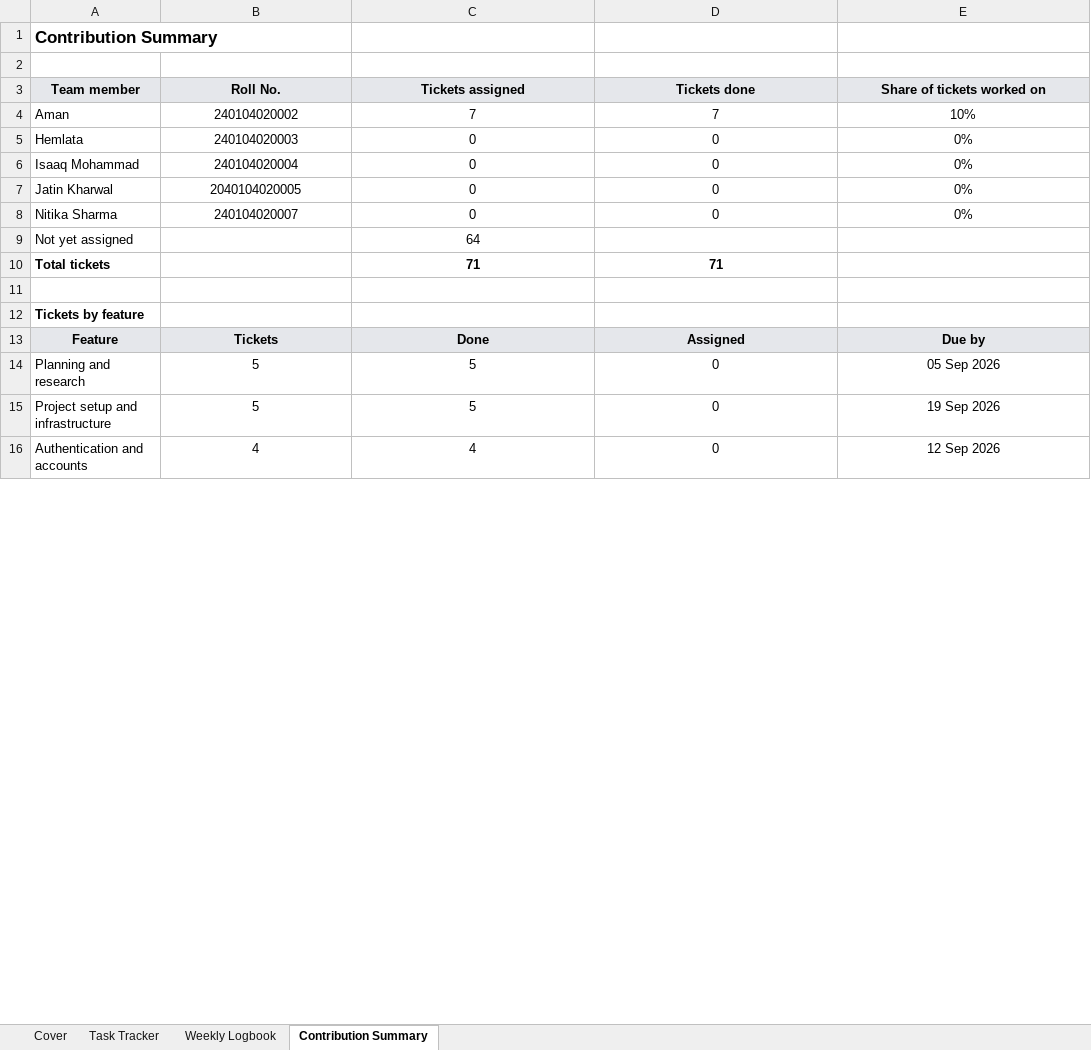
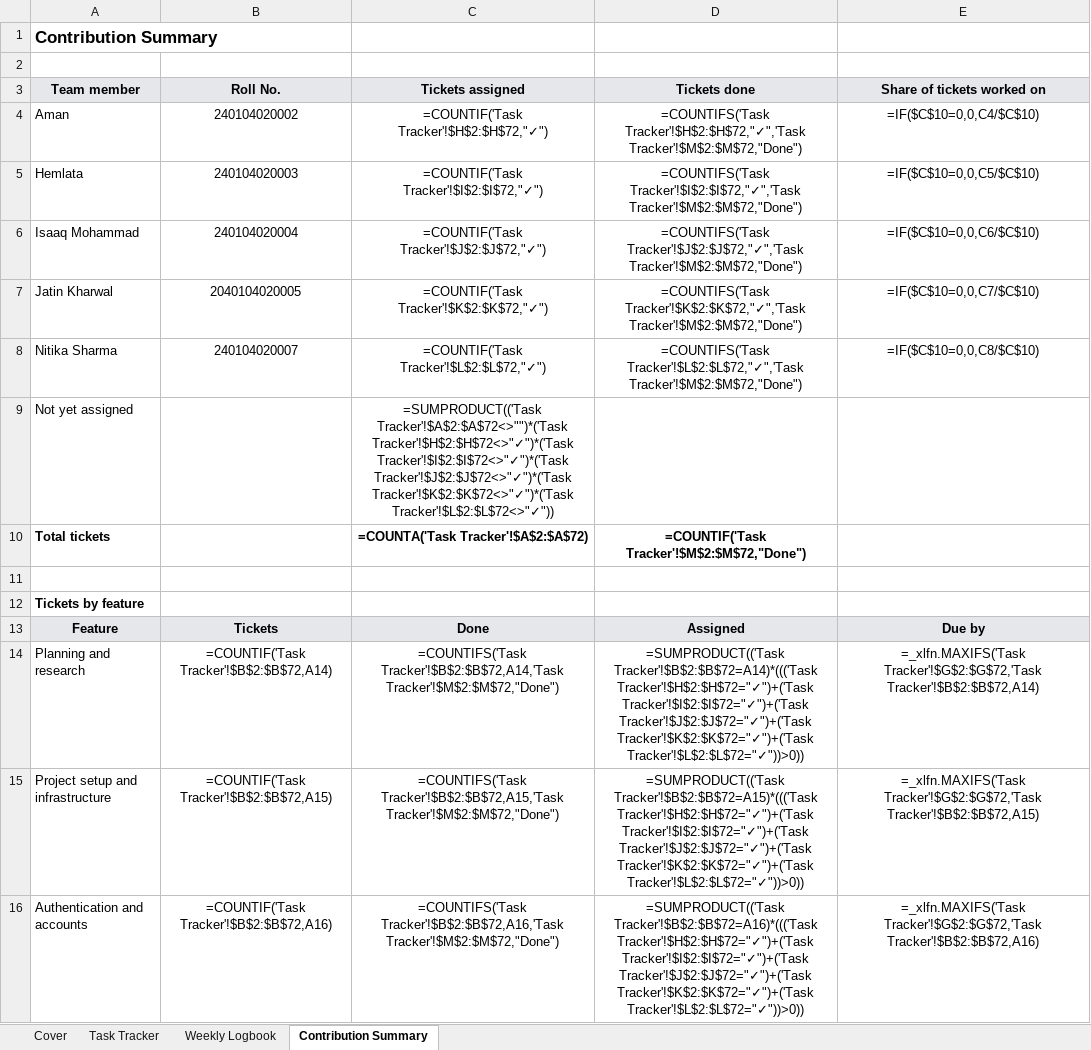
Before and after one commit to hisuperaman/index-r, an Excel workbook: docs/report/IndexR_Logbook.xlsx, sheet Contribution Summary, drawn as a sheet; only a part is shown; values as stored, in another font and other column widths than the file's, no borders; formulas without a stored value are shown as written; the diff covers the shown part only; the diff names each change by its address in the sheet, - before the commit and + after, or states it on an @@ line.

```diff
--- a/docs/report/IndexR_Logbook.xlsx (sheet Contribution Summary)
+++ b/docs/report/IndexR_Logbook.xlsx (sheet Contribution Summary)
-C4 (Tickets assigned): 7
+C4 (Tickets assigned): =COUNTIF('Task Tracker'!$H$2:$H$72,"✓")
-D4 (Tickets done): 7
+D4 (Tickets done): =COUNTIFS('Task Tracker'!$H$2:$H$72,"✓",'Task Tracker'!$M$2:$M$72,"Done")
-E4 (Share of tickets worked on): 10%
+E4 (Share of tickets worked on): =IF($C$10=0,0,C4/$C$10)
-C5 (Tickets assigned): 0
+C5 (Tickets assigned): =COUNTIF('Task Tracker'!$I$2:$I$72,"✓")
-D5 (Tickets done): 0
+D5 (Tickets done): =COUNTIFS('Task Tracker'!$I$2:$I$72,"✓",'Task Tracker'!$M$2:$M$72,"Done")
-E5 (Share of tickets worked on): 0%
+E5 (Share of tickets worked on): =IF($C$10=0,0,C5/$C$10)
-C6 (Tickets assigned): 0
+C6 (Tickets assigned): =COUNTIF('Task Tracker'!$J$2:$J$72,"✓")
-D6 (Tickets done): 0
+D6 (Tickets done): =COUNTIFS('Task Tracker'!$J$2:$J$72,"✓",'Task Tracker'!$M$2:$M$72,"Done")
-E6 (Share of tickets worked on): 0%
+E6 (Share of tickets worked on): =IF($C$10=0,0,C6/$C$10)
-C7 (Tickets assigned): 0
+C7 (Tickets assigned): =COUNTIF('Task Tracker'!$K$2:$K$72,"✓")
-D7 (Tickets done): 0
+D7 (Tickets done): =COUNTIFS('Task Tracker'!$K$2:$K$72,"✓",'Task Tracker'!$M$2:$M$72,"Done")
-E7 (Share of tickets worked on): 0%
+E7 (Share of tickets worked on): =IF($C$10=0,0,C7/$C$10)
-C8 (Tickets assigned): 0
+C8 (Tickets assigned): =COUNTIF('Task Tracker'!$L$2:$L$72,"✓")
-D8 (Tickets done): 0
+D8 (Tickets done): =COUNTIFS('Task Tracker'!$L$2:$L$72,"✓",'Task Tracker'!$M$2:$M$72,"Done")
-E8 (Share of tickets worked on): 0%
+E8 (Share of tickets worked on): =IF($C$10=0,0,C8/$C$10)
-C9 (Tickets assigned): 64
+C9 (Tickets assigned): =SUMPRODUCT(('Task Tracker'!$A$2:$A$72<>"")*('Task Tracker'!$H$2:$H$72<>"✓")*('Task Tracker'!$I$2:$I$72<>"✓")*('Task Tracker'!$J$2:$J$72<>"✓")*('Task Tracker'!$K$2:$K$72<>"✓")*('Task Tracker'!$L$2:$L$72<>"✓"))
-C10 (Tickets assigned): 71
+C10 (Tickets assigned): =COUNTA('Task Tracker'!$A$2:$A$72)
-D10 (Tickets done): 71
+D10 (Tickets done): =COUNTIF('Task Tracker'!$M$2:$M$72,"Done")
-B14 (Roll No.): 5
+B14 (Roll No.): =COUNTIF('Task Tracker'!$B$2:$B$72,A14)
-C14 (Tickets assigned): 5
+C14 (Tickets assigned): =COUNTIFS('Task Tracker'!$B$2:$B$72,A14,'Task Tracker'!$M$2:$M$72,"Done")
-D14 (Tickets done): 0
+D14 (Tickets done): =SUMPRODUCT(('Task Tracker'!$B$2:$B$72=A14)*((('Task Tracker'!$H$2:$H$72="✓")+('Task Tracker'!$I$2:$I$72="✓")+('Task Tracker'!$J$2:$J$72="✓")+('Task Tracker'!$K$2:$K$72="✓")+('Task Tracker'!$L$2:$L$72="✓"))>0))
-E14 (Share of tickets worked on): 05 Sep 2026
+E14 (Share of tickets worked on): =_xlfn.MAXIFS('Task Tracker'!$G$2:$G$72,'Task Tracker'!$B$2:$B$72,A14)
-B15 (Roll No.): 5
+B15 (Roll No.): =COUNTIF('Task Tracker'!$B$2:$B$72,A15)
-C15 (Tickets assigned): 5
+C15 (Tickets assigned): =COUNTIFS('Task Tracker'!$B$2:$B$72,A15,'Task Tracker'!$M$2:$M$72,"Done")
-D15 (Tickets done): 0
+D15 (Tickets done): =SUMPRODUCT(('Task Tracker'!$B$2:$B$72=A15)*((('Task Tracker'!$H$2:$H$72="✓")+('Task Tracker'!$I$2:$I$72="✓")+('Task Tracker'!$J$2:$J$72="✓")+('Task Tracker'!$K$2:$K$72="✓")+('Task Tracker'!$L$2:$L$72="✓"))>0))
-E15 (Share of tickets worked on): 19 Sep 2026
+E15 (Share of tickets worked on): =_xlfn.MAXIFS('Task Tracker'!$G$2:$G$72,'Task Tracker'!$B$2:$B$72,A15)
-B16 (Roll No.): 4
+B16 (Roll No.): =COUNTIF('Task Tracker'!$B$2:$B$72,A16)
-C16 (Tickets assigned): 4
+C16 (Tickets assigned): =COUNTIFS('Task Tracker'!$B$2:$B$72,A16,'Task Tracker'!$M$2:$M$72,"Done")
-D16 (Tickets done): 0
+D16 (Tickets done): =SUMPRODUCT(('Task Tracker'!$B$2:$B$72=A16)*((('Task Tracker'!$H$2:$H$72="✓")+('Task Tracker'!$I$2:$I$72="✓")+('Task Tracker'!$J$2:$J$72="✓")+('Task Tracker'!$K$2:$K$72="✓")+('Task Tracker'!$L$2:$L$72="✓"))>0))
-E16 (Share of tickets worked on): 12 Sep 2026
+E16 (Share of tickets worked on): =_xlfn.MAXIFS('Task Tracker'!$G$2:$G$72,'Task Tracker'!$B$2:$B$72,A16)
```
Also changed, not shown: 56 edited cells elsewhere in this sheet, sheet Task Tracker, sheet Weekly Logbook, charts or pictures.
